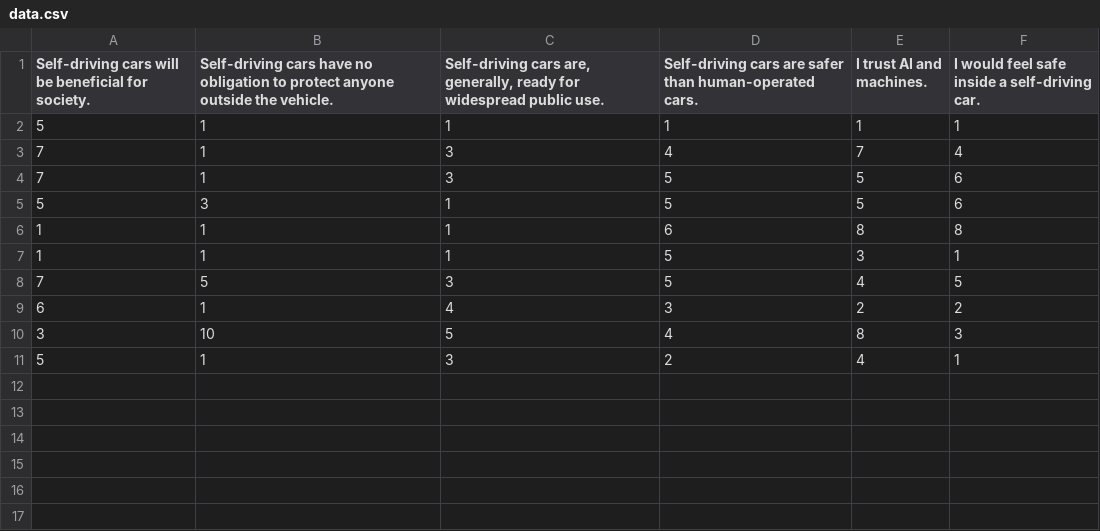
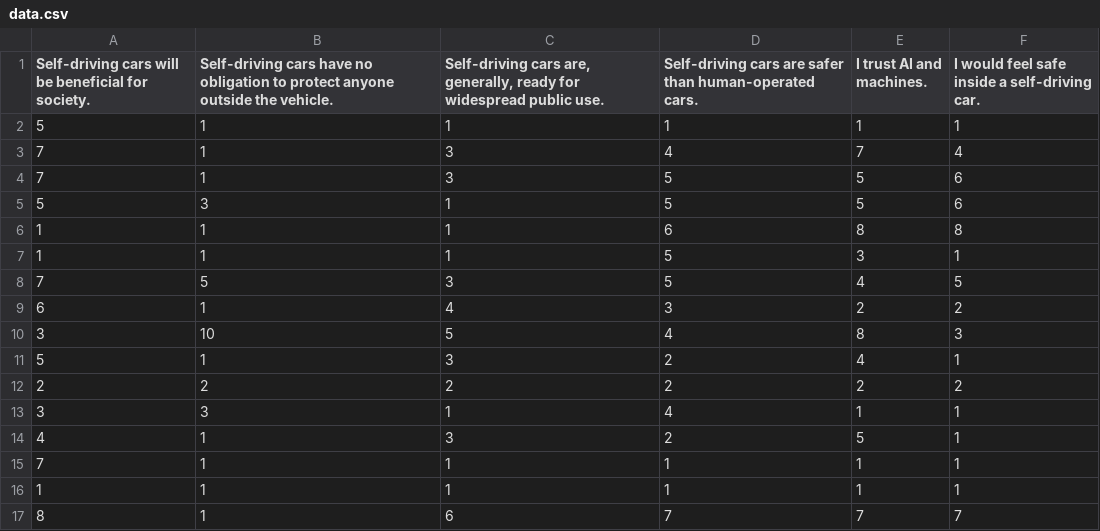
Before and after one commit to Zenon-Nowakowski/Ethics-of-self-driving-cars-analysis, a CSV file: data.csv, drawn as a sheet; the diff names each change by its address in the sheet, - before the commit and + after, or states it on an @@ line.

Commit message:
added more data

```diff
--- a/data.csv
+++ b/data.csv
+row 12: 2 | 2 | 2 | 2 | 2 | 2
+row 13: 3 | 3 | 1 | 4 | 1 | 1
+row 14: 4 | 1 | 3 | 2 | 5 | 1
+row 15: 7 | 1 | 1 | 1 | 1 | 1
+row 16: 1 | 1 | 1 | 1 | 1 | 1
+row 17: 8 | 1 | 6 | 7 | 7 | 7
```
Also changed, not shown: 1 other file.
